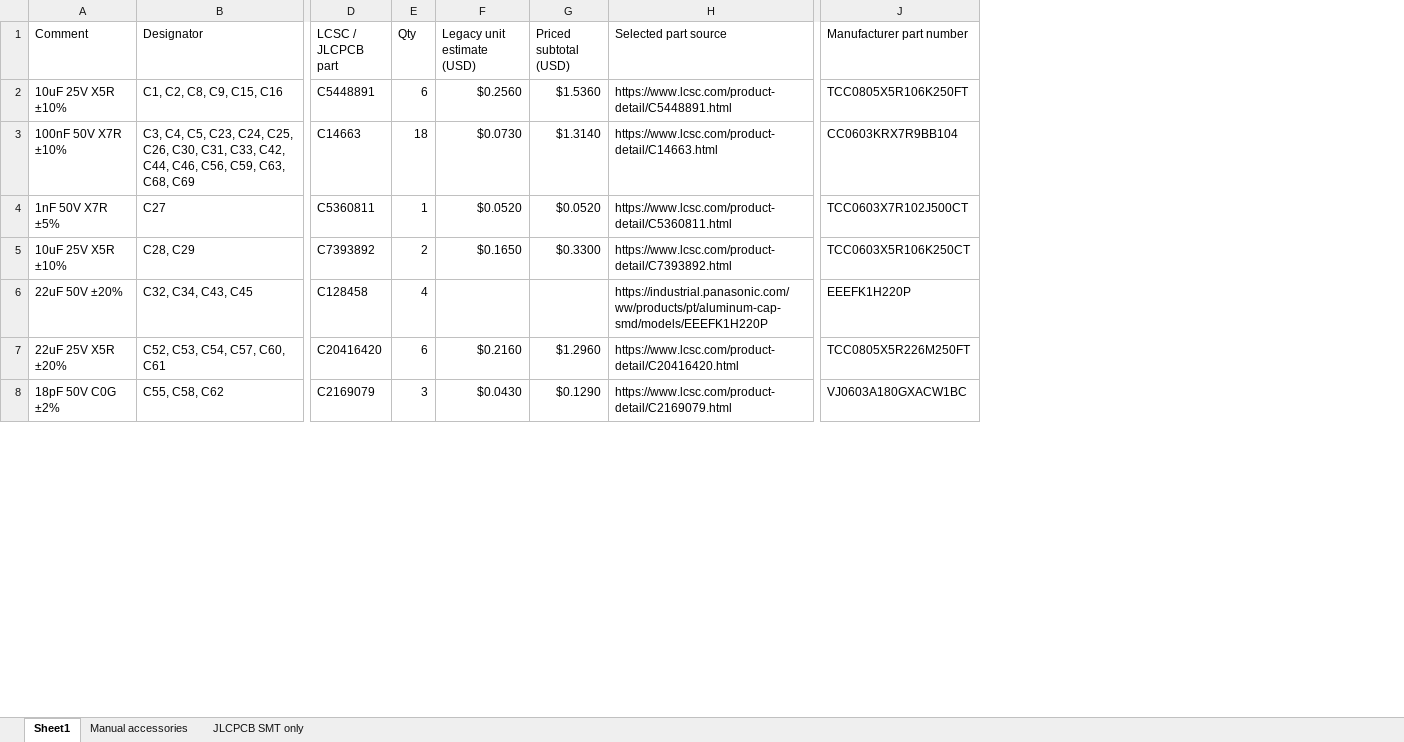
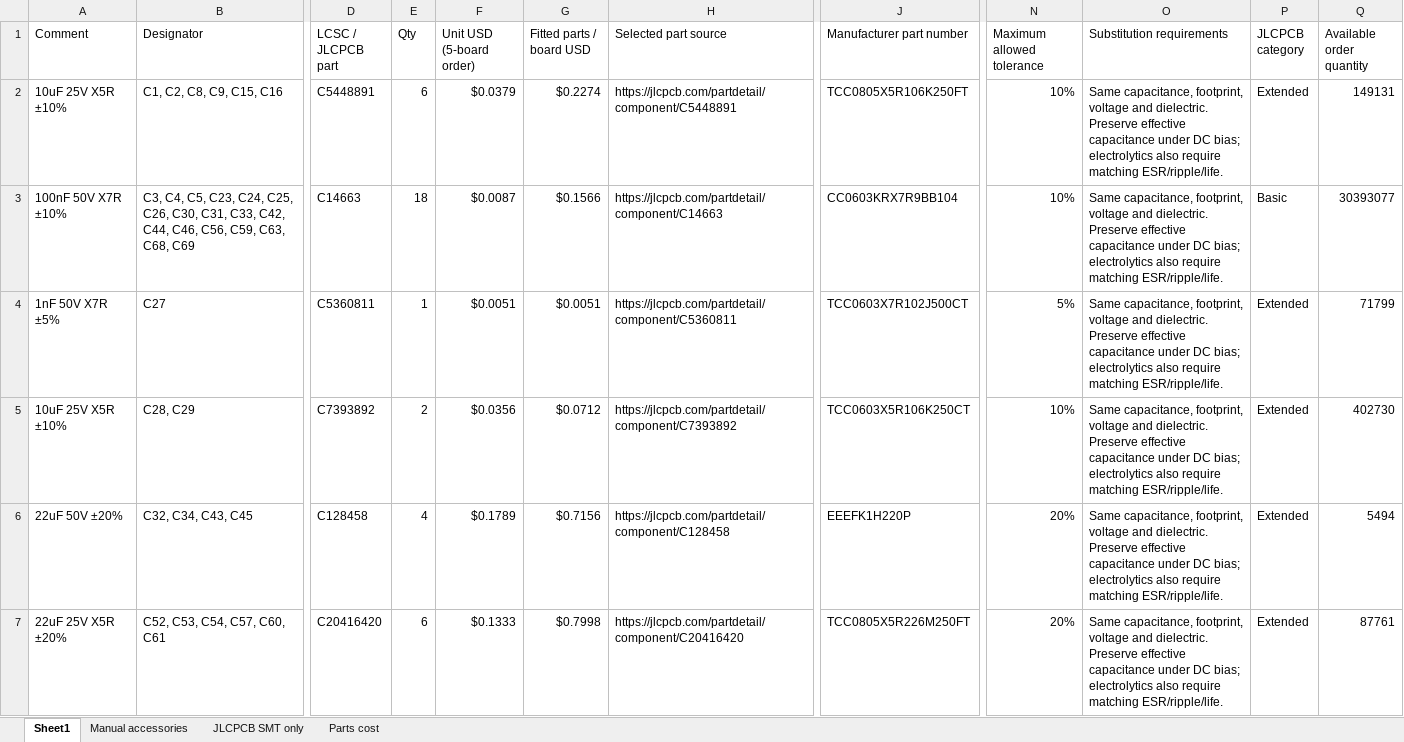
Before and after one commit to The-Hybrid-Atelier/RheoBoard, an Excel workbook: RheoBoard_PCB/RheoBoard_v1.05/BOM/BOM_RheoBoard_v1.05.xlsx, sheet Sheet1, drawn as a sheet; only a part is shown, gaps mark what is left out; values as stored, in another font and other column widths than the file's, no cell formats; table styles not drawn; removed rows and columns are numbered as before the commit, all else as after; rows hold the shown columns only; the diff covers the shown part only; the diff names each change by its address in the sheet, - before the commit and + after, or states it on an @@ line.

Commit message:
Update BOM and schematic properties for RheoBoard v1.05. Adjusted component values, LCSC part numbers, and descriptions for capacitors and resistors. Enhanced clarity and accuracy in documentation, including updated creation timestamps for manufacturing files.

```diff
--- a/RheoBoard_PCB/RheoBoard_v1.05/BOM/BOM_RheoBoard_v1.05.xlsx (sheet Sheet1)
+++ b/RheoBoard_PCB/RheoBoard_v1.05/BOM/BOM_RheoBoard_v1.05.xlsx (sheet Sheet1)
+sheet tab: Parts cost
-column F (Legacy unit estimate (USD)), rows 2-7: $0.2560 | $0.0730 | $0.0520 | $0.1650 |  | $0.2160
-column G (Priced subtotal (USD)), rows 2-7: $1.5360 | $1.3140 | $0.0520 | $0.3300 |  | $1.2960
+column F (Unit USD (5-board order)), rows 2-7: $0.0379 | $0.0087 | $0.0051 | $0.0356 | $0.1789 | $0.1333
+column G (Fitted parts / board USD), rows 2-7: $0.2274 | $0.1566 | $0.0051 | $0.0712 | $0.7156 | $0.7998
+column N (Maximum allowed tolerance), rows 2-7: 10% | 10% | 5% | 10% | 20% | 20%
+column O (Substitution requirements), rows 2-7: all Same capacitance, footprint, voltage and dielectric. Preserve effective capacitance under DC bias; electrolytics also require matching ESR/ripple/life.
+column P (JLCPCB category), rows 2-7: Extended | Basic | Extended | Extended | Extended | Extended
+column Q (Available order quantity), rows 2-7: 149131 | 30393077 | 71799 | 402730 | 5494 | 87761
-H2 (Selected part source): https://www.lcsc.com/product-detail/C5448891.html
+H2 (Selected part source): https://jlcpcb.com/partdetail/component/C5448891
-H3 (Selected part source): https://www.lcsc.com/product-detail/C14663.html
+H3 (Selected part source): https://jlcpcb.com/partdetail/component/C14663
-H4 (Selected part source): https://www.lcsc.com/product-detail/C5360811.html
+H4 (Selected part source): https://jlcpcb.com/partdetail/component/C5360811
-H5 (Selected part source): https://www.lcsc.com/product-detail/C7393892.html
+H5 (Selected part source): https://jlcpcb.com/partdetail/component/C7393892
-H6 (Selected part source): https://industrial.panasonic.com/ww/products/pt/aluminum-cap-smd/models/EEEFK1H220P
+H6 (Selected part source): https://jlcpcb.com/partdetail/component/C128458
-H7 (Selected part source): https://www.lcsc.com/product-detail/C20416420.html
+H7 (Selected part source): https://jlcpcb.com/partdetail/component/C20416420
-row 8: 18pF 50V C0G ±2% | C55, C58, C62 | C2169079 | 3 | $0.0430 | $0.1290 | https://www.lcsc.com/product-detail/C2169079.html | VJ0603A180GXACW1BC
```
Also changed, not shown: 3 added rows and 58 edited cells elsewhere in this sheet, sheet JLCPCB SMT only, sheet Manual accessories, cell formats, formulas that keep their value, 22 other files.
